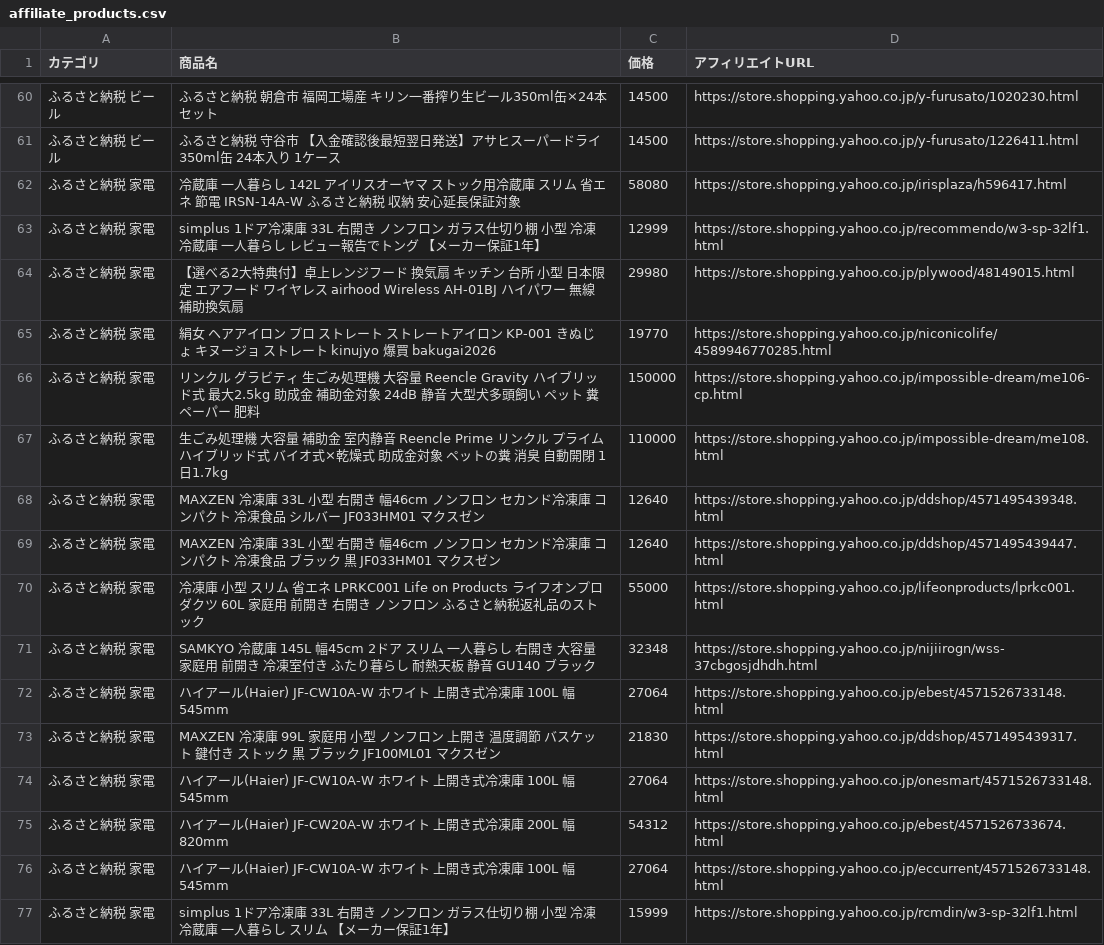
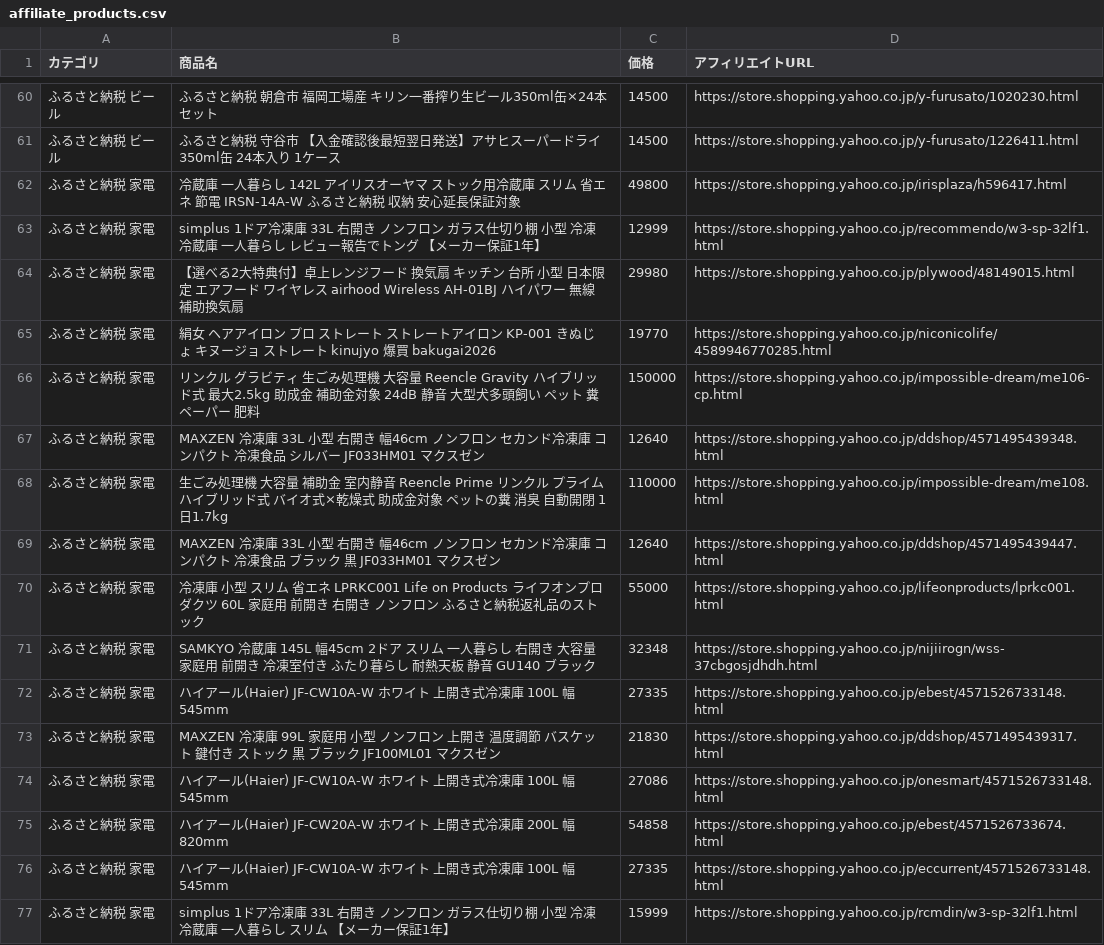
Before and after one commit to nrh44702-cell/yahoo-furusato, a CSV file: affiliate_products.csv, drawn as a sheet; only a part is shown, gaps mark what is left out; the diff covers the shown part only.

```diff
--- a/affiliate_products.csv
+++ b/affiliate_products.csv
@@ -61,3 +61,3 @@
 ふるさと納税 ビール,ふるさと納税 守谷市 【入金確認後最短翌日発送】アサヒスーパードライ350ml缶 24本入り 1ケース,14500,https://store.shopping.yahoo.co.jp/y-furusato/1226411.html
-ふるさと納税 家電,冷蔵庫 一人暮らし 142L アイリスオーヤマ ストック用冷蔵庫 スリム 省エネ 節電 IRSN-14A-W ふるさと納税 収納 安心延長保証対象,58080,https://store.shopping.yahoo.co.jp/irisplaza/h596417.html
+ふるさと納税 家電,冷蔵庫 一人暮らし 142L アイリスオーヤマ ストック用冷蔵庫 スリム 省エネ 節電 IRSN-14A-W ふるさと納税 収納 安心延長保証対象,49800,https://store.shopping.yahoo.co.jp/irisplaza/h596417.html
 ふるさと納税 家電,simplus 1ドア冷凍庫 33L 右開き ノンフロン ガラス仕切り棚 小型 冷凍冷蔵庫 一人暮らし レビュー報告でトング 【メーカー保証1年】,12999,https://store.shopping.yahoo.co.jp/recommendo/w3-sp-32lf1.html
@@ -66,4 +66,4 @@
 ふるさと納税 家電,リンクル グラビティ 生ごみ処理機 大容量 Reencle Gravity ハイブリッド式 最大2.5kg 助成金 補助金対象 24dB 静音 大型犬多頭飼い ペット 糞 ペーパー 肥料,150000,https://store.shopping.yahoo.co.jp/impossible-dream/me106-cp.html
+ふるさと納税 家電,MAXZEN 冷凍庫 33L 小型 右開き 幅46cm ノンフロン セカンド冷凍庫 コンパクト 冷凍食品 シルバー JF033HM01 マクスゼン,12640,https://store.shopping.yahoo.co.jp/ddshop/4571495439348.html
 ふるさと納税 家電,生ごみ処理機 大容量 補助金 室内静音 Reencle Prime リンクル プライム ハイブリッド式 バイオ式×乾燥式 助成金対象 ペットの糞 消臭 自動開閉 1日1.7kg,110000,https://store.shopping.yahoo.co.jp/impossible-dream/me108.html
-ふるさと納税 家電,MAXZEN 冷凍庫 33L 小型 右開き 幅46cm ノンフロン セカンド冷凍庫 コンパクト 冷凍食品 シルバー JF033HM01 マクスゼン,12640,https://store.shopping.yahoo.co.jp/ddshop/4571495439348.html
 ふるさと納税 家電,MAXZEN 冷凍庫 33L 小型 右開き 幅46cm ノンフロン セカンド冷凍庫 コンパクト 冷凍食品 ブラック 黒 JF033HM01 マクスゼン,12640,https://store.shopping.yahoo.co.jp/ddshop/4571495439447.html
@@ -71,7 +71,7 @@
 ふるさと納税 家電,SAMKYO 冷蔵庫 145L 幅45cm 2ドア スリム 一人暮らし 右開き 大容量 家庭用 前開き 冷凍室付き ふたり暮らし 耐熱天板 静音 GU140 ブラック,32348,https://store.shopping.yahoo.co.jp/nijiirogn/wss-37cbgosjdhdh.html
-ふるさと納税 家電,ハイアール(Haier) JF-CW10A-W ホワイト 上開き式冷凍庫 100L 幅545mm,27064,https://store.shopping.yahoo.co.jp/ebest/4571526733148.html
+ふるさと納税 家電,ハイアール(Haier) JF-CW10A-W ホワイト 上開き式冷凍庫 100L 幅545mm,27335,https://store.shopping.yahoo.co.jp/ebest/4571526733148.html
 ふるさと納税 家電,MAXZEN 冷凍庫 99L 家庭用 小型 ノンフロン 上開き 温度調節 バスケット 鍵付き ストック 黒 ブラック JF100ML01 マクスゼン,21830,https://store.shopping.yahoo.co.jp/ddshop/4571495439317.html
-ふるさと納税 家電,ハイアール(Haier) JF-CW10A-W ホワイト 上開き式冷凍庫 100L 幅545mm,27064,https://store.shopping.yahoo.co.jp/onesmart/4571526733148.html
-ふるさと納税 家電,ハイアール(Haier) JF-CW20A-W ホワイト 上開き式冷凍庫 200L 幅820mm,54312,https://store.shopping.yahoo.co.jp/ebest/4571526733674.html
-ふるさと納税 家電,ハイアール(Haier) JF-CW10A-W ホワイト 上開き式冷凍庫 100L 幅545mm,27064,https://store.shopping.yahoo.co.jp/eccurrent/4571526733148.html
+ふるさと納税 家電,ハイアール(Haier) JF-CW10A-W ホワイト 上開き式冷凍庫 100L 幅545mm,27086,https://store.shopping.yahoo.co.jp/onesmart/4571526733148.html
+ふるさと納税 家電,ハイアール(Haier) JF-CW20A-W ホワイト 上開き式冷凍庫 200L 幅820mm,54858,https://store.shopping.yahoo.co.jp/ebest/4571526733674.html
+ふるさと納税 家電,ハイアール(Haier) JF-CW10A-W ホワイト 上開き式冷凍庫 100L 幅545mm,27335,https://store.shopping.yahoo.co.jp/eccurrent/4571526733148.html
 ふるさと納税 家電,simplus 1ドア冷凍庫 33L 右開き ノンフロン ガラス仕切り棚 小型 冷凍冷蔵庫 一人暮らし スリム 【メーカー保証1年】,15999,https://store.shopping.yahoo.co.jp/rcmdin/w3-sp-32lf1.html
```
Also changed, not shown: 5 added rows, 5 removed rows, 15 moved rows and 1 edited cell elsewhere in this file, 1 other file.
